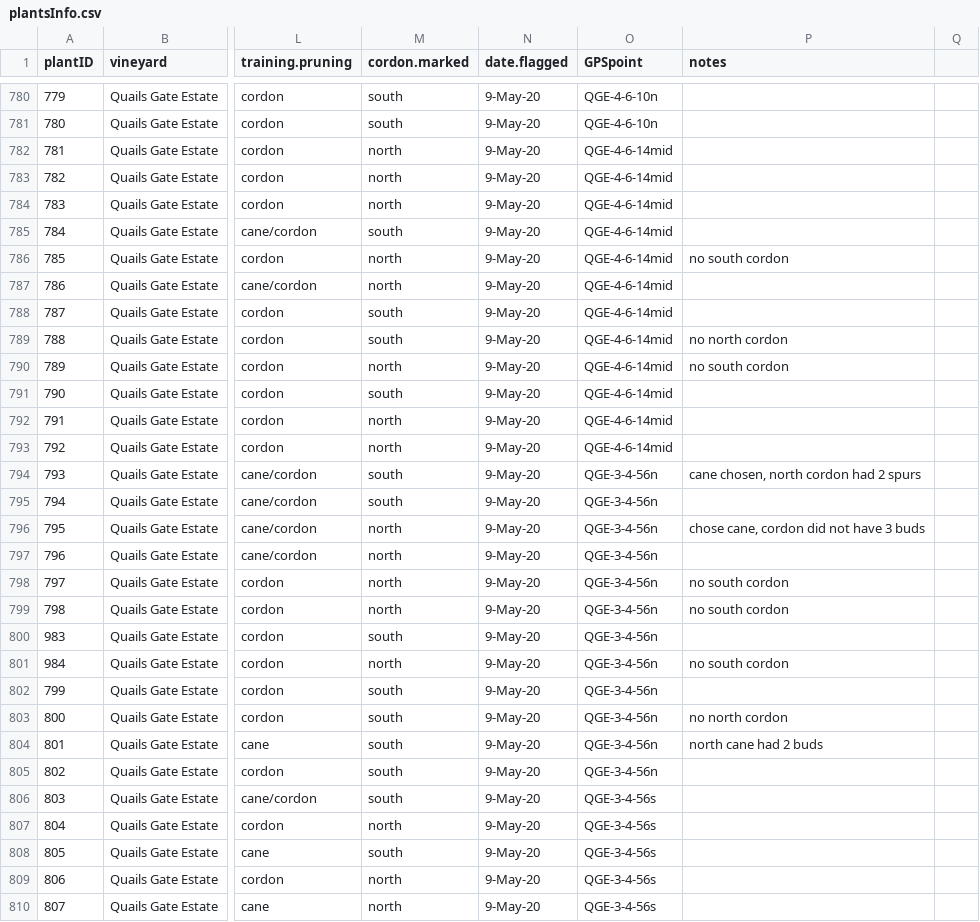
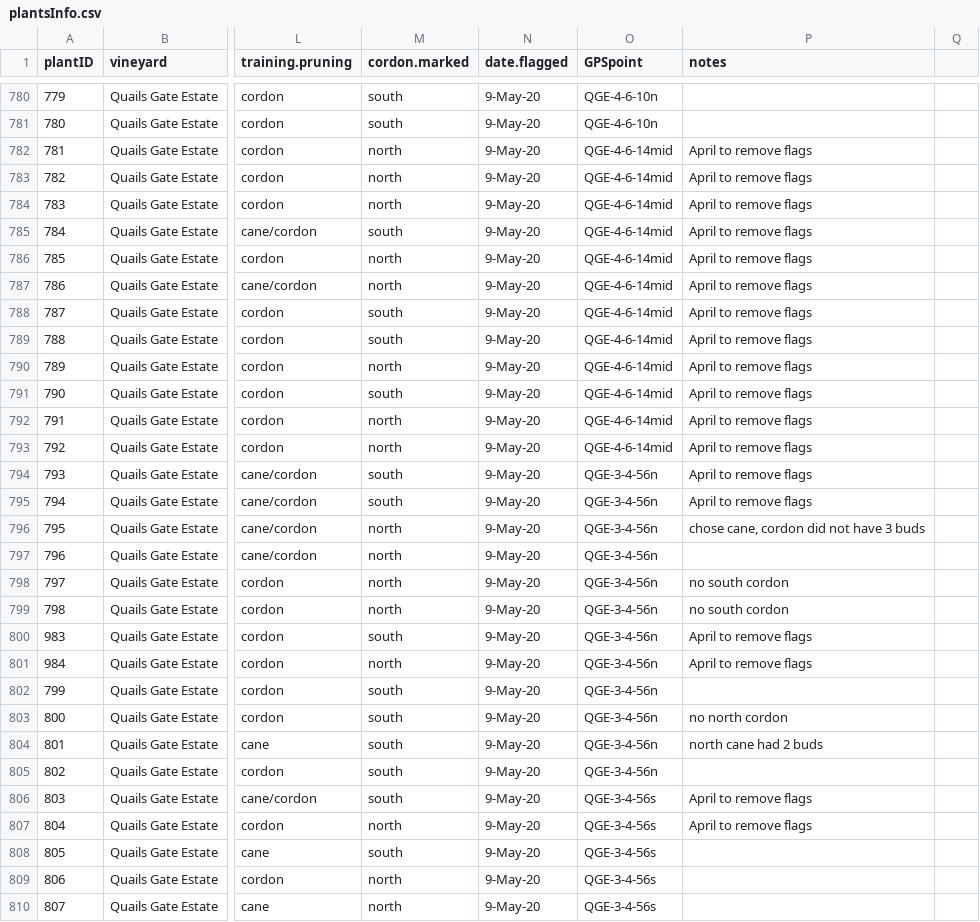
Before and after one commit to sandyie/cloned-bcvin, a CSV file: fieldwork/plantsInfo.csv, drawn as a sheet; only a part is shown, gaps mark what is left out; the diff covers the shown part only; the diff names each change by its address in the sheet, - before the commit and + after, or states it on an @@ line.

```diff
--- a/fieldwork/plantsInfo.csv
+++ b/fieldwork/plantsInfo.csv
-P782:P785 (notes): (empty)
+P782:P785 (notes): April to remove flags
-P786 (notes): no south cordon
+P786 (notes): April to remove flags
-P787:P788 (notes): (empty)
+P787:P788 (notes): April to remove flags
-P789 (notes): no north cordon
+P789 (notes): April to remove flags
-P790 (notes): no south cordon
+P790 (notes): April to remove flags
-P791:P793 (notes): (empty)
+P791:P793 (notes): April to remove flags
-P794 (notes): cane chosen, north cordon had 2 spurs
+P794 (notes): April to remove flags
-P795 (notes): (empty)
+P795 (notes): April to remove flags
-P800 (notes): (empty)
+P800 (notes): April to remove flags
-P801 (notes): no south cordon
+P801 (notes): April to remove flags
-P806:P807 (notes): (empty)
+P806:P807 (notes): April to remove flags
```
Also changed, not shown: 178 edited cells elsewhere in this file.
